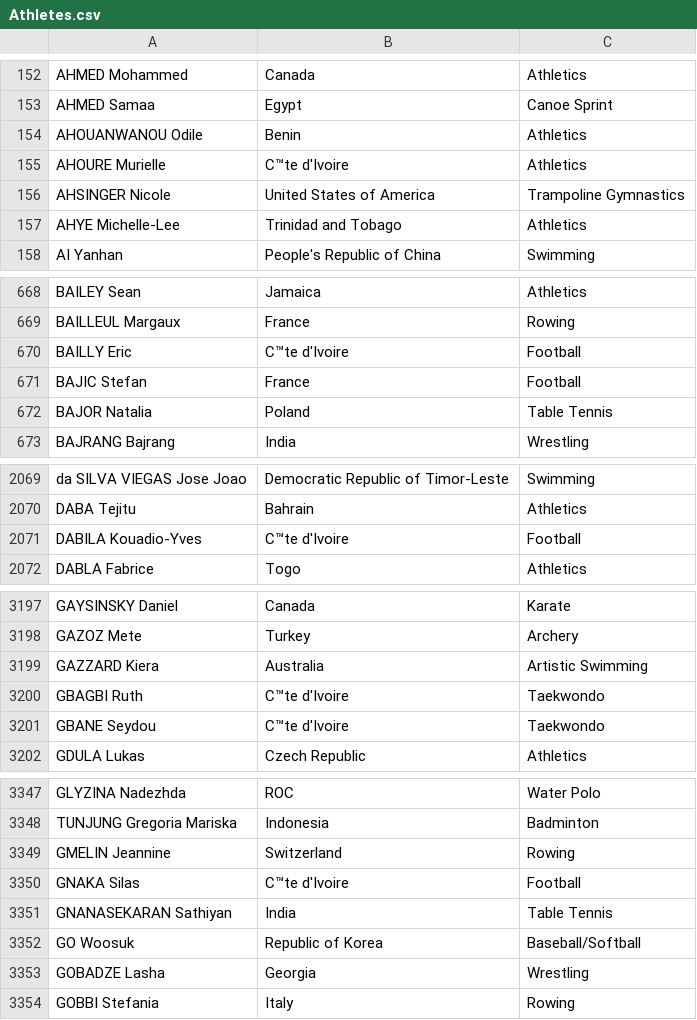
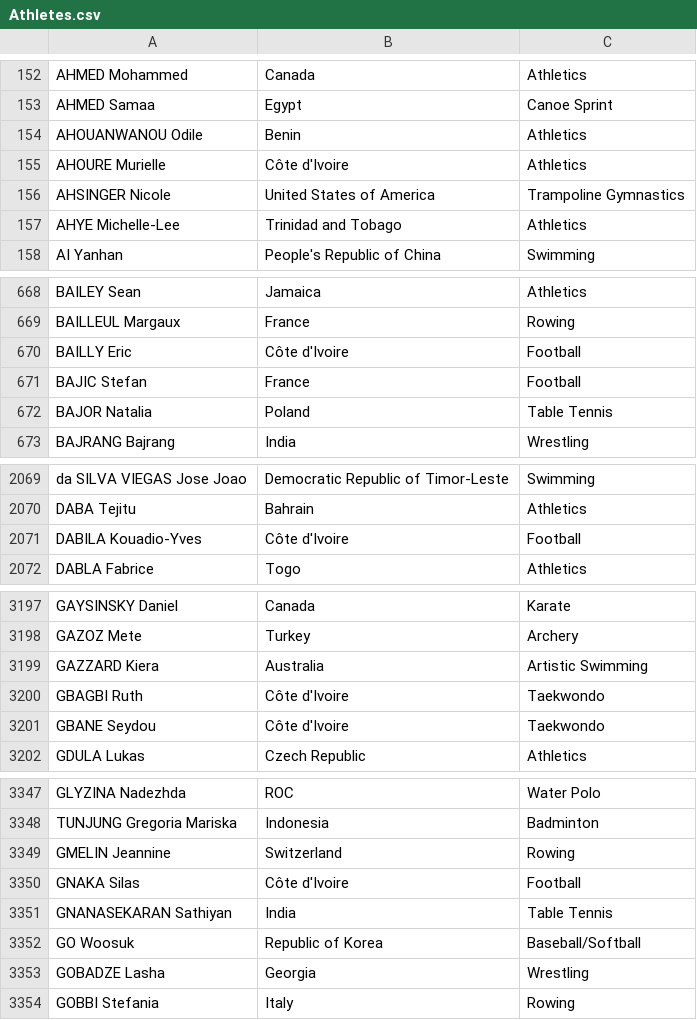
Before and after one commit to NitendraTripathi/data, a CSV file: Athletes.csv, drawn as a sheet; only a part is shown, gaps mark what is left out; the diff covers the shown part only.

```diff
--- a/Athletes.csv
+++ b/Athletes.csv
@@ -154,3 +154,3 @@ AHMED Samaa,Egypt,Canoe Sprint
 AHOUANWANOU Odile,Benin,Athletics
-AHOURE Murielle,C™te d'Ivoire,Athletics
+AHOURE Murielle,Côte d'Ivoire,Athletics
 AHSINGER Nicole,United States of America,Trampoline Gymnastics
@@ -669,3 +669,3 @@ BAILEY Sean,Jamaica,Athletics
 BAILLEUL Margaux,France,Rowing
-BAILLY Eric,C™te d'Ivoire,Football
+BAILLY Eric,Côte d'Ivoire,Football
 BAJIC Stefan,France,Football
@@ -2070,3 +2070,3 @@ da SILVA VIEGAS Jose Joao,Democratic Republic of Timor-Leste,Swimming
 DABA Tejitu,Bahrain,Athletics
-DABILA Kouadio-Yves,C™te d'Ivoire,Football
+DABILA Kouadio-Yves,Côte d'Ivoire,Football
 DABLA Fabrice,Togo,Athletics
@@ -3199,4 +3199,4 @@ GAZOZ Mete,Turkey,Archery
 GAZZARD Kiera,Australia,Artistic Swimming
-GBAGBI Ruth,C™te d'Ivoire,Taekwondo
-GBANE Seydou,C™te d'Ivoire,Taekwondo
+GBAGBI Ruth,Côte d'Ivoire,Taekwondo
+GBANE Seydou,Côte d'Ivoire,Taekwondo
 GDULA Lukas,Czech Republic,Athletics
@@ -3349,3 +3349,3 @@ TUNJUNG Gregoria Mariska,Indonesia,Badminton
 GMELIN Jeannine,Switzerland,Rowing
-GNAKA Silas,C™te d'Ivoire,Football
+GNAKA Silas,Côte d'Ivoire,Football
 GNANASEKARAN Sathiyan,India,Table Tennis
```
Also changed, not shown: 1 added row, 1 removed row and 23 edited cells elsewhere in this file.
